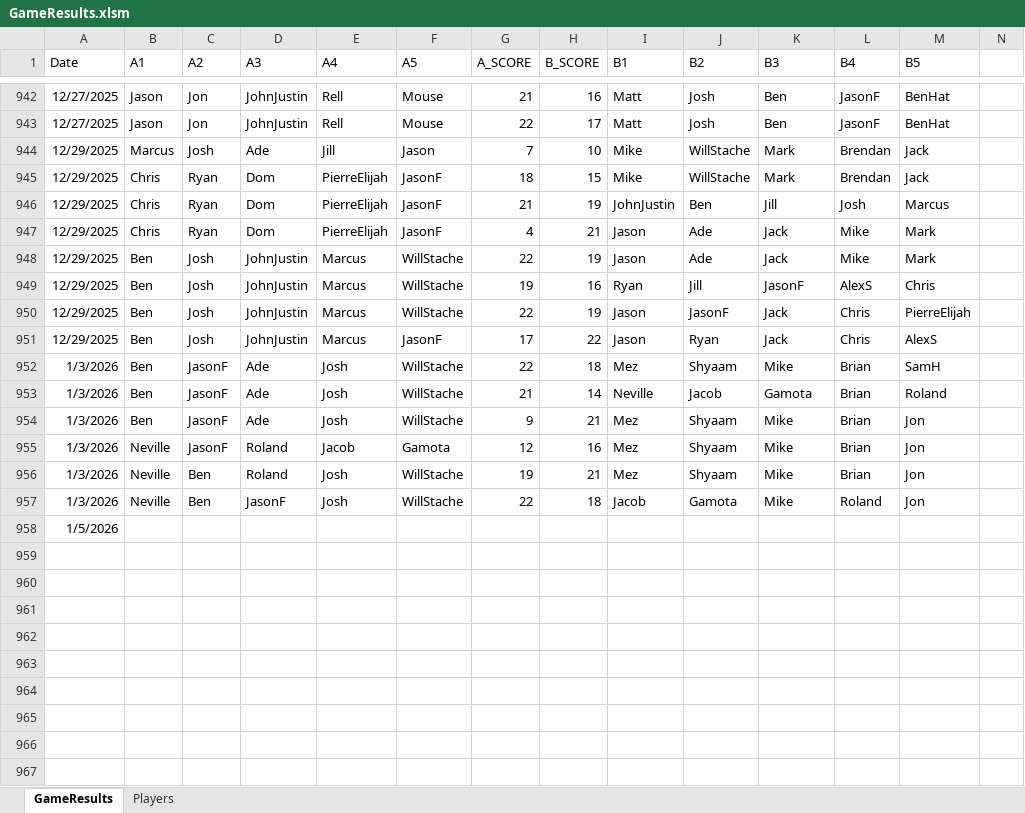
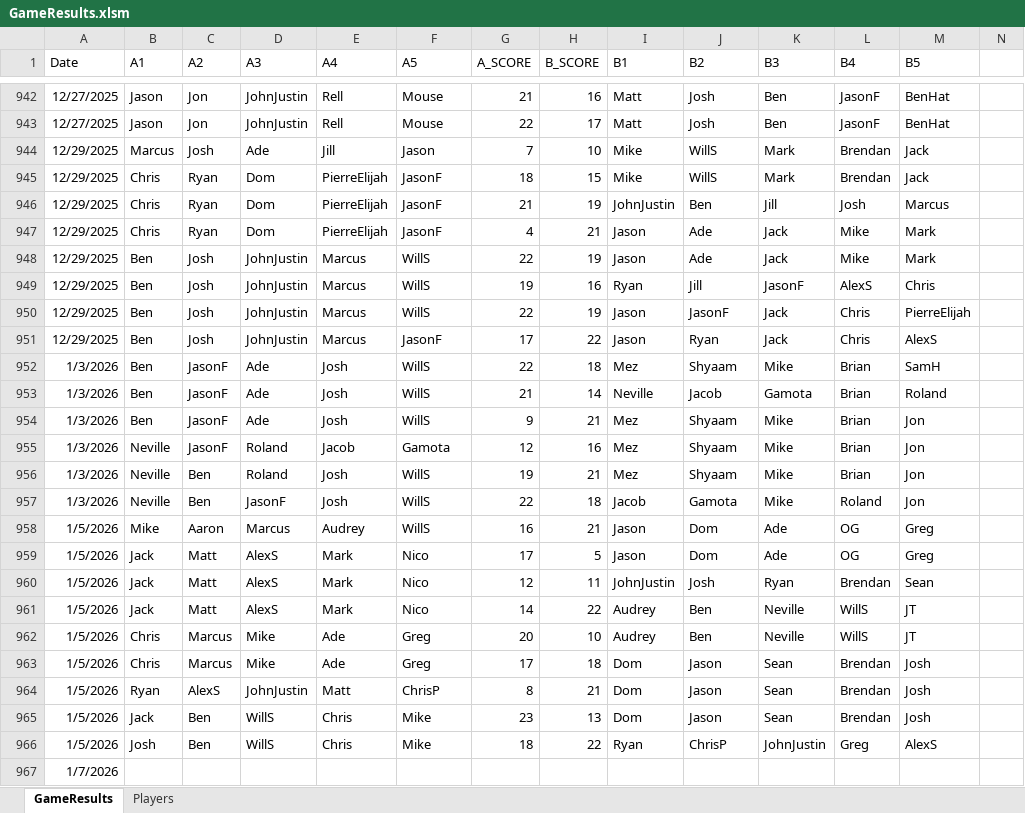
Before and after one commit to jmgjasongardner/naismith-nerds, an Excel workbook: collective_bball/GameResults.xlsm, sheet GameResults, drawn as a sheet; only a part is shown, gaps mark what is left out; values as stored, in another font and other column widths than the file's, no borders; addresses are those after the commit; rows hold the shown columns only; the diff covers the shown part only; the diff names each change by its address in the sheet, - before the commit and + after, or states it on an @@ line.

Commit message:
Jan 5 results

```diff
--- a/collective_bball/GameResults.xlsm (sheet GameResults)
+++ b/collective_bball/GameResults.xlsm (sheet GameResults)
-J944:J945 (B2): WillStache
+J944:J945 (B2): WillS
-F948:F950 (A5): WillStache
+F948:F950 (A5): WillS
-F952:F954 (A5): WillStache
+F952:F954 (A5): WillS
-F956:F957 (A5): WillStache
+F956:F957 (A5): WillS
+row 958: 1/5/2026 | Mike | Aaron | Marcus | Audrey | WillS | 16 | 21 | Jason | Dom | Ade | OG | Greg
+row 959: 1/5/2026 | Jack | Matt | AlexS | Mark | Nico | 17 | 5 | Jason | Dom | Ade | OG | Greg
+row 960: 1/5/2026 | Jack | Matt | AlexS | Mark | Nico | 12 | 11 | JohnJustin | Josh | Ryan | Brendan | Sean
+row 961: 1/5/2026 | Jack | Matt | AlexS | Mark | Nico | 14 | 22 | Audrey | Ben | Neville | WillS | JT
+row 962: 1/5/2026 | Chris | Marcus | Mike | Ade | Greg | 20 | 10 | Audrey | Ben | Neville | WillS | JT
+row 963: 1/5/2026 | Chris | Marcus | Mike | Ade | Greg | 17 | 18 | Dom | Jason | Sean | Brendan | Josh
+row 964: 1/5/2026 | Ryan | AlexS | JohnJustin | Matt | ChrisP | 8 | 21 | Dom | Jason | Sean | Brendan | Josh
+row 965: 1/5/2026 | Jack | Ben | WillS | Chris | Mike | 23 | 13 | Dom | Jason | Sean | Brendan | Josh
+row 966: 1/5/2026 | Josh | Ben | WillS | Chris | Mike | 18 | 22 | Ryan | ChrisP | JohnJustin | Greg | AlexS
-A967 (Date): 1/5/2026
+A967 (Date): 1/7/2026
```
Also changed, not shown: 22 edited cells elsewhere in this sheet, sheet Players, 1 other file.
